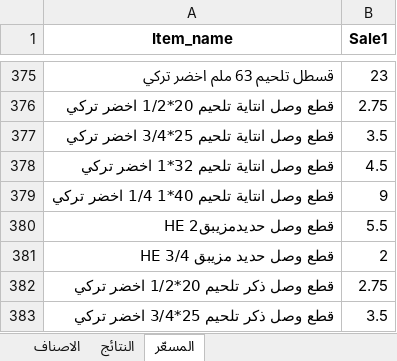
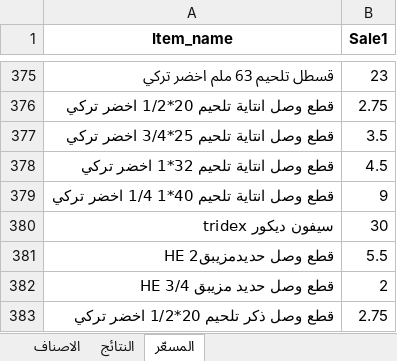
Before and after one commit to dabbousbasta/ITEM_PRICES, an Excel workbook: الاصناف.xlsx, sheet المسعّر, drawn as a sheet; only a part is shown, gaps mark what is left out; the shorter side is filled out with more unchanged rows; values as stored, in another font and other column widths than the file's, no borders; the diff names each change by its address in the sheet, - before the commit and + after, or states it on an @@ line.

```diff
--- a/الاصناف.xlsx (sheet المسعّر)
+++ b/الاصناف.xlsx (sheet المسعّر)
+row 380: سيفون ديكور tridex | 30
```
Also changed, not shown: sheet الاصناف.
